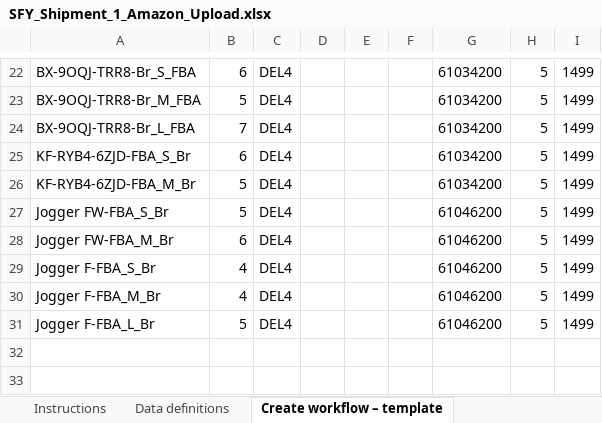
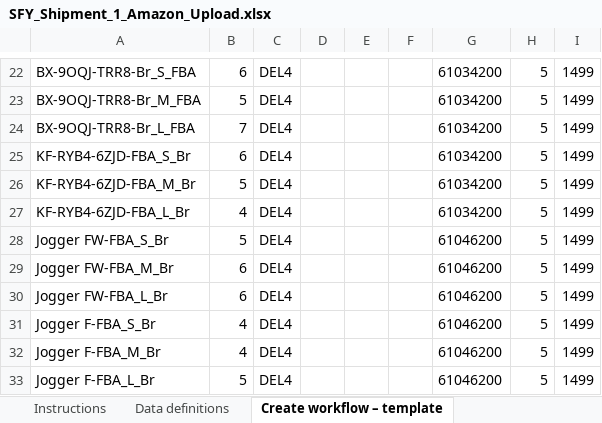
Before and after one commit to solidsforyou/moneymoments-media, an Excel workbook: shipments/SFY_Shipment_1_Amazon_Upload.xlsx, sheet Create workflow – template, drawn as a sheet; only a part is shown, gaps mark what is left out; values as stored, in another font and other column widths than the file's, no borders; the diff names each change by its address in the sheet, - before the commit and + after, or states it on an @@ line.

```diff
--- a/shipments/SFY_Shipment_1_Amazon_Upload.xlsx (sheet Create workflow – template)
+++ b/shipments/SFY_Shipment_1_Amazon_Upload.xlsx (sheet Create workflow – template)
+row 27: KF-RYB4-6ZJD-FBA_L_Br | 4 | DEL4 |  |  |  | 61034200 | 5 | 1499
+row 30: Jogger FW-FBA_L_Br | 6 | DEL4 |  |  |  | 61046200 | 5 | 1499
```
Also changed, not shown: 1 other file.
